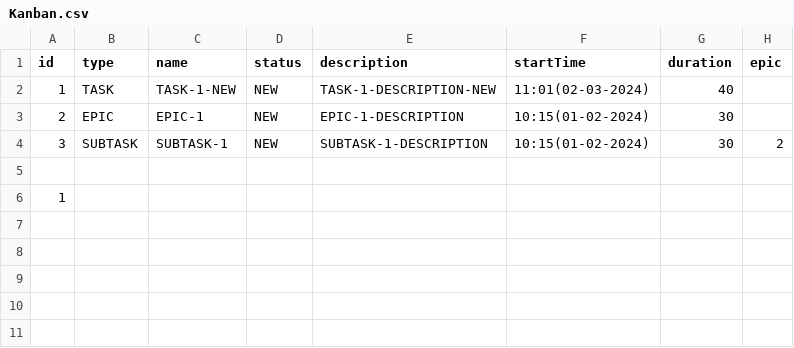
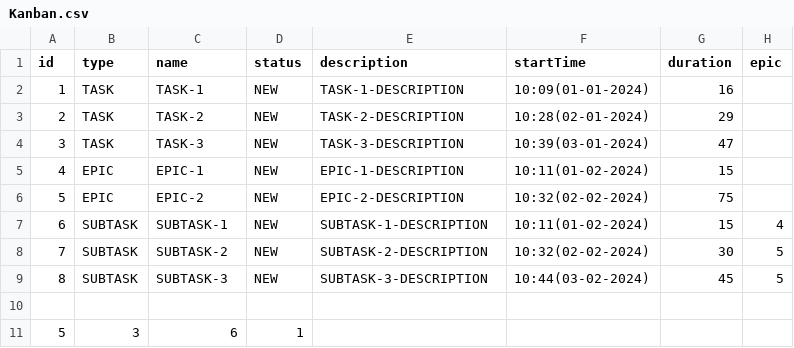
Before and after one commit to lap-lik/kanban, a CSV file: out/production/java-kanban/resources/Kanban.csv, drawn as a sheet.

```diff
--- a/out/production/java-kanban/resources/Kanban.csv
+++ b/out/production/java-kanban/resources/Kanban.csv
@@ -1,6 +1,11 @@
 id,type,name,status,description,startTime,duration,epic
-1,TASK,TASK-1-NEW,NEW,TASK-1-DESCRIPTION-NEW,11:01(02-03-2024),40,
-2,EPIC,EPIC-1,NEW,EPIC-1-DESCRIPTION,10:15(01-02-2024),30,
-3,SUBTASK,SUBTASK-1,NEW,SUBTASK-1-DESCRIPTION,10:15(01-02-2024),30,2
+1,TASK,TASK-1,NEW,TASK-1-DESCRIPTION,10:09(01-01-2024),16,
+2,TASK,TASK-2,NEW,TASK-2-DESCRIPTION,10:28(02-01-2024),29,
+3,TASK,TASK-3,NEW,TASK-3-DESCRIPTION,10:39(03-01-2024),47,
+4,EPIC,EPIC-1,NEW,EPIC-1-DESCRIPTION,10:11(01-02-2024),15,
+5,EPIC,EPIC-2,NEW,EPIC-2-DESCRIPTION,10:32(02-02-2024),75,
+6,SUBTASK,SUBTASK-1,NEW,SUBTASK-1-DESCRIPTION,10:11(01-02-2024),15,4
+7,SUBTASK,SUBTASK-2,NEW,SUBTASK-2-DESCRIPTION,10:32(02-02-2024),30,5
+8,SUBTASK,SUBTASK-3,NEW,SUBTASK-3-DESCRIPTION,10:44(03-02-2024),45,5
 
-1
+5,3,6,1
```
Also changed, not shown: 7 other files.
